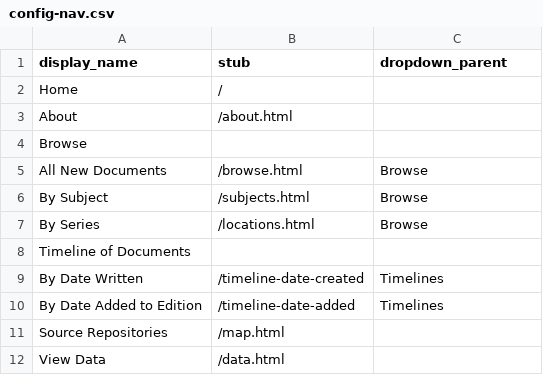
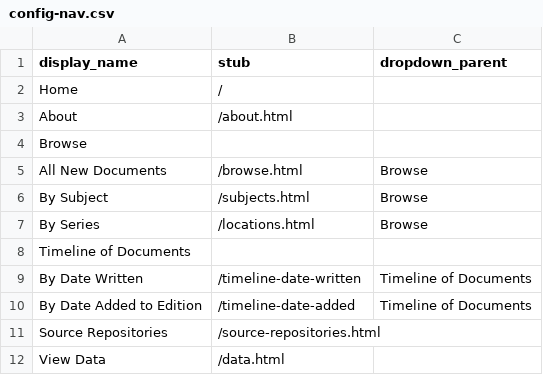
Before and after one commit to kal3aw/addenda, a CSV file: _data/config-nav.csv, drawn as a sheet.

Commit message:
update nav to include new map and timeline names

```diff
--- a/_data/config-nav.csv
+++ b/_data/config-nav.csv
@@ -8,5 +8,5 @@ By Series,/locations.html,Browse
 Timeline of Documents,,
-By Date Written,/timeline-date-created,Timelines
-By Date Added to Edition,/timeline-date-added,Timelines
-Source Repositories,/map.html
+By Date Written,/timeline-date-written,Timeline of Documents
+By Date Added to Edition,/timeline-date-added,Timeline of Documents
+Source Repositories,/source-repositories.html
 View Data,/data.html,
```
Also changed, not shown: 2 other files.
